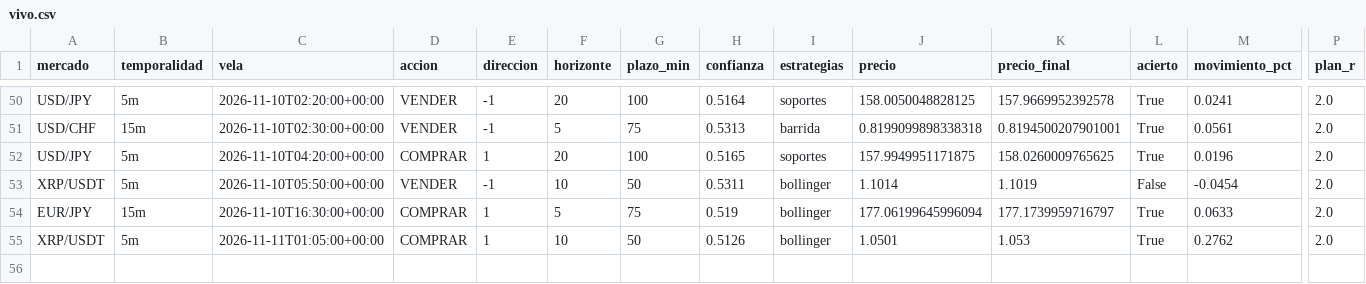
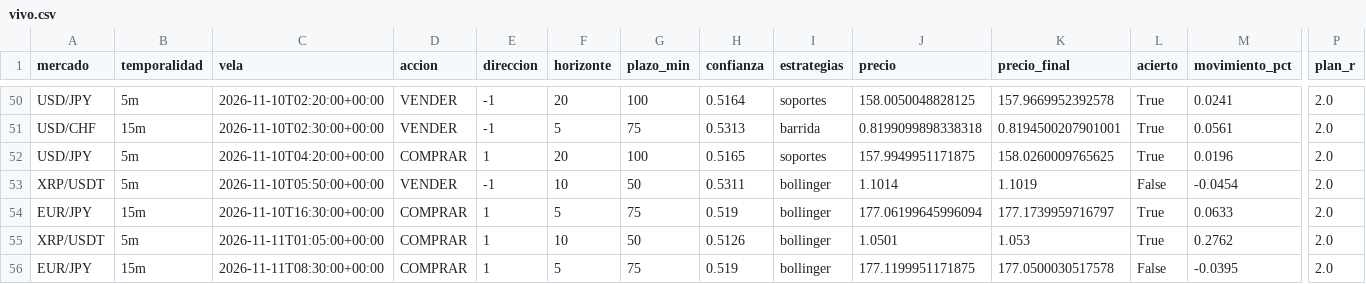
Before and after one commit to Andriuu20/analista-tecnico, a CSV file: vivo.csv, drawn as a sheet; only a part is shown, gaps mark what is left out; rows hold the shown columns only; the diff names each change by its address in the sheet, - before the commit and + after, or states it on an @@ line.

```diff
--- a/vivo.csv
+++ b/vivo.csv
+row 56: EUR/JPY | 15m | 2026-11-11T08:30:00+00:00 | COMPRAR | 1 | 5 | 75 | 0.519 | bollinger | 177.1199951171875 | 177.0500030517578 | False | -0.0395 | 2.0
```
Also changed, not shown: 2 other files.
